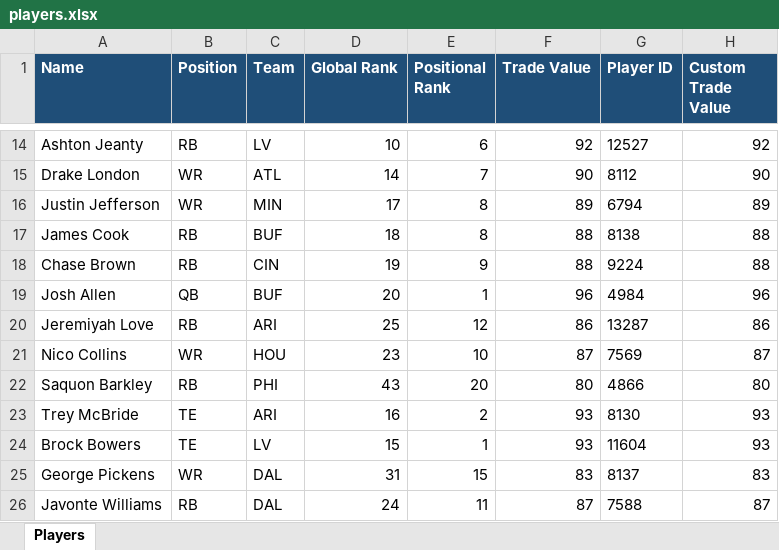
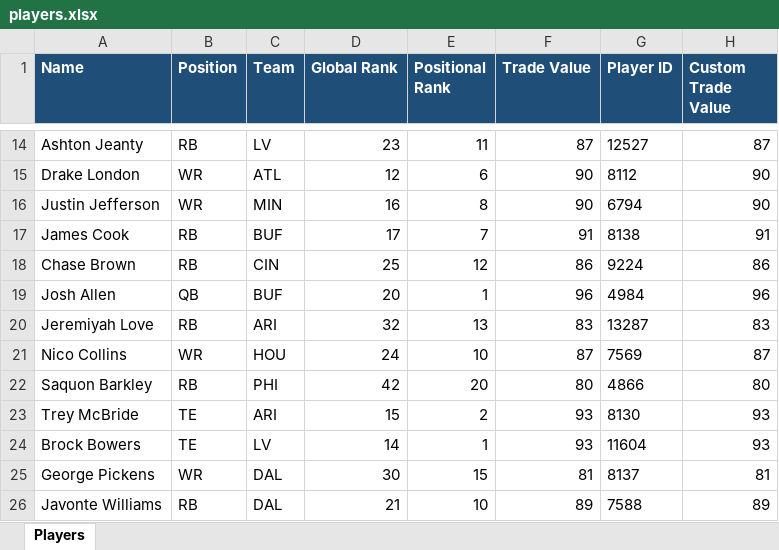
Before and after one commit to AusthenCode/FantasyPy, an Excel workbook: players.xlsx, sheet Players, drawn as a sheet; only a part is shown, gaps mark what is left out; values as stored, in another font and other column widths than the file's, no borders; the diff covers the shown part only; the diff names each change by its address in the sheet, - before the commit and + after, or states it on an @@ line.

Commit message:
Players Rankings Updated

```diff
--- a/players.xlsx (sheet Players)
+++ b/players.xlsx (sheet Players)
-D14 (Global Rank): 10
+D14 (Global Rank): 23
-E14 (Positional Rank): 6
+E14 (Positional Rank): 11
-F14 (Trade Value): 92
+F14 (Trade Value): 87
-H14 (Custom Trade Value): 92
+H14 (Custom Trade Value): 87
-D15 (Global Rank): 14
+D15 (Global Rank): 12
-E15 (Positional Rank): 7
+E15 (Positional Rank): 6
-D16 (Global Rank): 17
+D16 (Global Rank): 16
-F16 (Trade Value): 89
+F16 (Trade Value): 90
-H16 (Custom Trade Value): 89
+H16 (Custom Trade Value): 90
-D17 (Global Rank): 18
+D17 (Global Rank): 17
-E17 (Positional Rank): 8
+E17 (Positional Rank): 7
-F17 (Trade Value): 88
+F17 (Trade Value): 91
-H17 (Custom Trade Value): 88
+H17 (Custom Trade Value): 91
-D18 (Global Rank): 19
+D18 (Global Rank): 25
-E18 (Positional Rank): 9
+E18 (Positional Rank): 12
-F18 (Trade Value): 88
+F18 (Trade Value): 86
-H18 (Custom Trade Value): 88
+H18 (Custom Trade Value): 86
-D20 (Global Rank): 25
+D20 (Global Rank): 32
-E20 (Positional Rank): 12
+E20 (Positional Rank): 13
-F20 (Trade Value): 86
+F20 (Trade Value): 83
-H20 (Custom Trade Value): 86
+H20 (Custom Trade Value): 83
-D21 (Global Rank): 23
+D21 (Global Rank): 24
-D22 (Global Rank): 43
+D22 (Global Rank): 42
-D23 (Global Rank): 16
+D23 (Global Rank): 15
-D24 (Global Rank): 15
+D24 (Global Rank): 14
-D25 (Global Rank): 31
+D25 (Global Rank): 30
-F25 (Trade Value): 83
+F25 (Trade Value): 81
-H25 (Custom Trade Value): 83
+H25 (Custom Trade Value): 81
-D26 (Global Rank): 24
+D26 (Global Rank): 21
-E26 (Positional Rank): 11
+E26 (Positional Rank): 10
-F26 (Trade Value): 87
+F26 (Trade Value): 89
-H26 (Custom Trade Value): 87
+H26 (Custom Trade Value): 89
```
Also changed, not shown: 960 edited cells elsewhere in this sheet.
